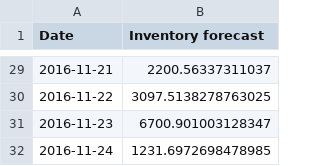
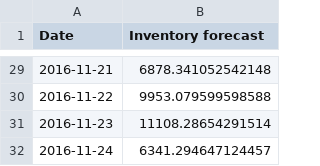
Before and after one commit to GenzBoss/inventory-forecast, a CSV file: solution.csv, drawn as a sheet; only a part is shown, gaps mark what is left out; the diff covers the shown part only.

```diff
--- a/solution.csv
+++ b/solution.csv
@@ -29,4 +29,4 @@ Date,Inventory forecast
-2016-11-21,2200.56337311037
-2016-11-22,3097.5138278763025
-2016-11-23,6700.901003128347
-2016-11-24,1231.6972698478985
+2016-11-21,6878.341052542148
+2016-11-22,9953.079599598588
+2016-11-23,11108.28654291514
+2016-11-24,6341.294647124457
```
Also changed, not shown: 27 edited cells elsewhere in this file, 1 other file.
